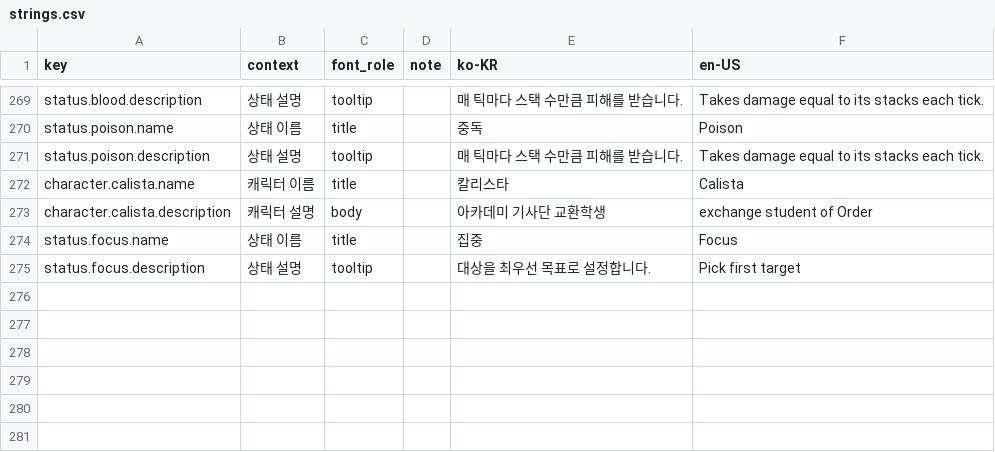
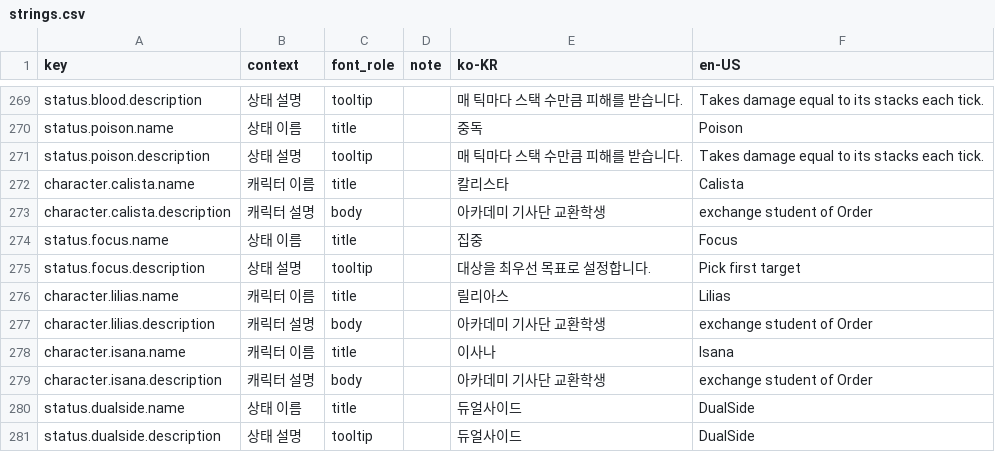
Before and after one commit to tsk04191/PS260714, a CSV file: Assets/LocalizationSource/strings.csv, drawn as a sheet; only a part is shown, gaps mark what is left out; the diff names each change by its address in the sheet, - before the commit and + after, or states it on an @@ line.

Commit message:
Add characters

```diff
--- a/Assets/LocalizationSource/strings.csv
+++ b/Assets/LocalizationSource/strings.csv
+row 276: character.lilias.name | 캐릭터 이름 | title |  | 릴리아스 | Lilias
+row 277: character.lilias.description | 캐릭터 설명 | body |  | 아카데미 기사단 교환학생 | exchange student of Order
+row 278: character.isana.name | 캐릭터 이름 | title |  | 이사나 | Isana
+row 279: character.isana.description | 캐릭터 설명 | body |  | 아카데미 기사단 교환학생 | exchange student of Order
+row 280: status.dualside.name | 상태 이름 | title |  | 듀얼사이드 | DualSide
+row 281: status.dualside.description | 상태 설명 | tooltip |  | 듀얼사이드 | DualSide
```
Also changed, not shown: 18 other files.
